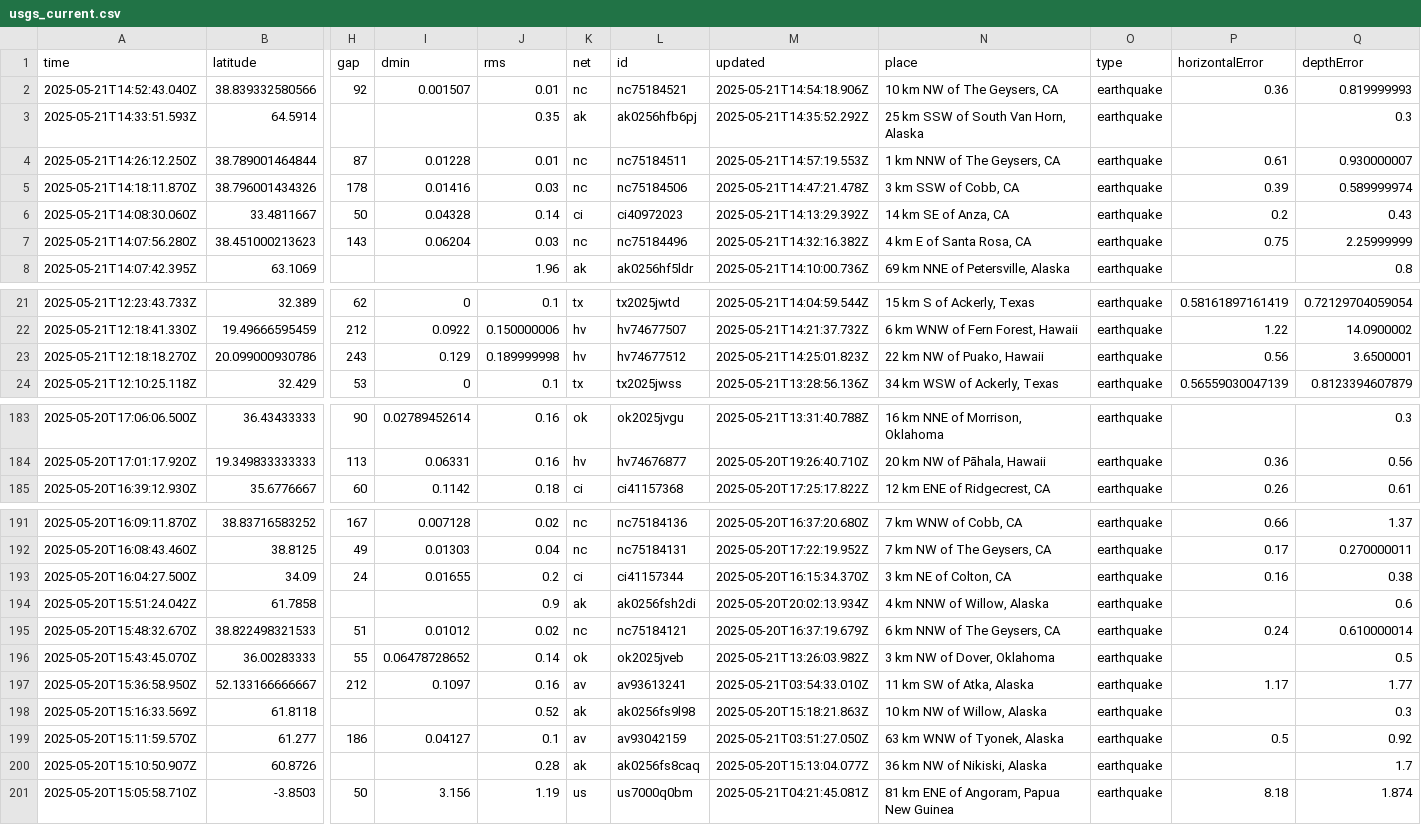
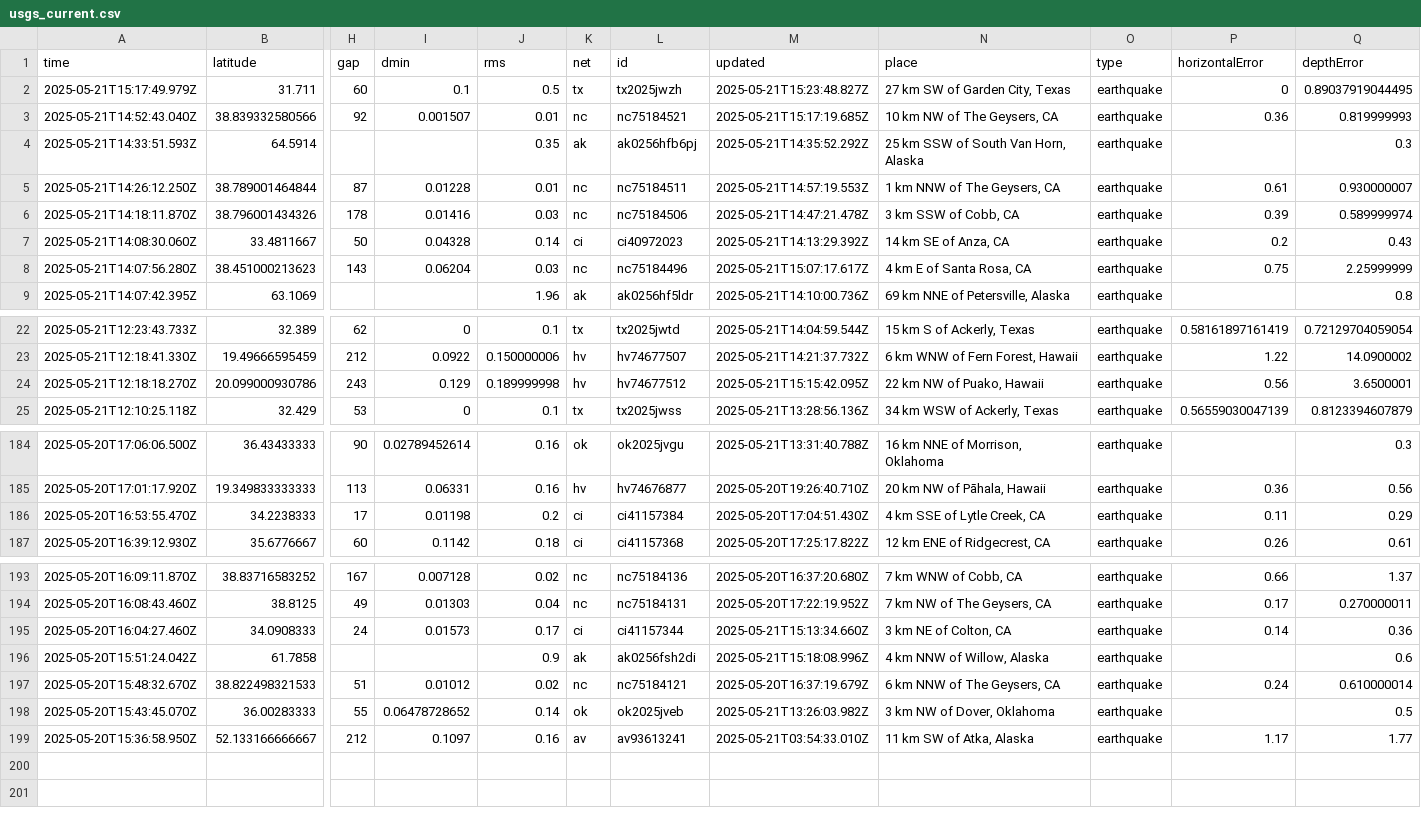
Before and after one commit to xaqanik/actions_test, a CSV file: usgs_current.csv, drawn as a sheet; only a part is shown, gaps mark what is left out; removed rows and columns are numbered as before the commit, all else as after; rows hold the shown columns only; the diff names each change by its address in the sheet, - before the commit and + after, or states it on an @@ line.

```diff
--- a/usgs_current.csv
+++ b/usgs_current.csv
+row 2: 2025-05-21T15:17:49.979Z | 31.711 | 60 | 0.1 | 0.5 | tx | tx2025jwzh | 2025-05-21T15:23:48.827Z | 27 km SW of Garden City, Texas | earthquake | 0 | 0.89037919044495
-M3 (updated): 2025-05-21T14:54:18.906Z
+M3 (updated): 2025-05-21T15:17:19.685Z
-M8 (updated): 2025-05-21T14:32:16.382Z
+M8 (updated): 2025-05-21T15:07:17.617Z
-M24 (updated): 2025-05-21T14:25:01.823Z
+M24 (updated): 2025-05-21T15:15:42.095Z
+row 186: 2025-05-20T16:53:55.470Z | 34.2238333 | 17 | 0.01198 | 0.2 | ci | ci41157384 | 2025-05-20T17:04:51.430Z | 4 km SSE of Lytle Creek, CA | earthquake | 0.11 | 0.29
-row 193: 2025-05-20T16:04:27.500Z | 34.09 | 24 | 0.01655 | 0.2 | ci | ci41157344 | 2025-05-20T16:15:34.370Z | 3 km NE of Colton, CA | earthquake | 0.16 | 0.38
+row 195: 2025-05-20T16:04:27.460Z | 34.0908333 | 24 | 0.01573 | 0.17 | ci | ci41157344 | 2025-05-21T15:13:34.660Z | 3 km NE of Colton, CA | earthquake | 0.14 | 0.36
-M196 (updated): 2025-05-20T20:02:13.934Z
+M196 (updated): 2025-05-21T15:18:08.996Z
-row 198: 2025-05-20T15:16:33.569Z | 61.8118 |  |  | 0.52 | ak | ak0256fs9l98 | 2025-05-20T15:18:21.863Z | 10 km NW of Willow, Alaska | earthquake |  | 0.3
-row 199: 2025-05-20T15:11:59.570Z | 61.277 | 186 | 0.04127 | 0.1 | av | av93042159 | 2025-05-21T03:51:27.050Z | 63 km WNW of Tyonek, Alaska | earthquake | 0.5 | 0.92
-row 200: 2025-05-20T15:10:50.907Z | 60.8726 |  |  | 0.28 | ak | ak0256fs8caq | 2025-05-20T15:13:04.077Z | 36 km NW of Nikiski, Alaska | earthquake |  | 1.7
-row 201: 2025-05-20T15:05:58.710Z | -3.8503 | 50 | 3.156 | 1.19 | us | us7000q0bm | 2025-05-21T04:21:45.081Z | 81 km ENE of Angoram, Papua New Guinea | earthquake | 8.18 | 1.874
```
